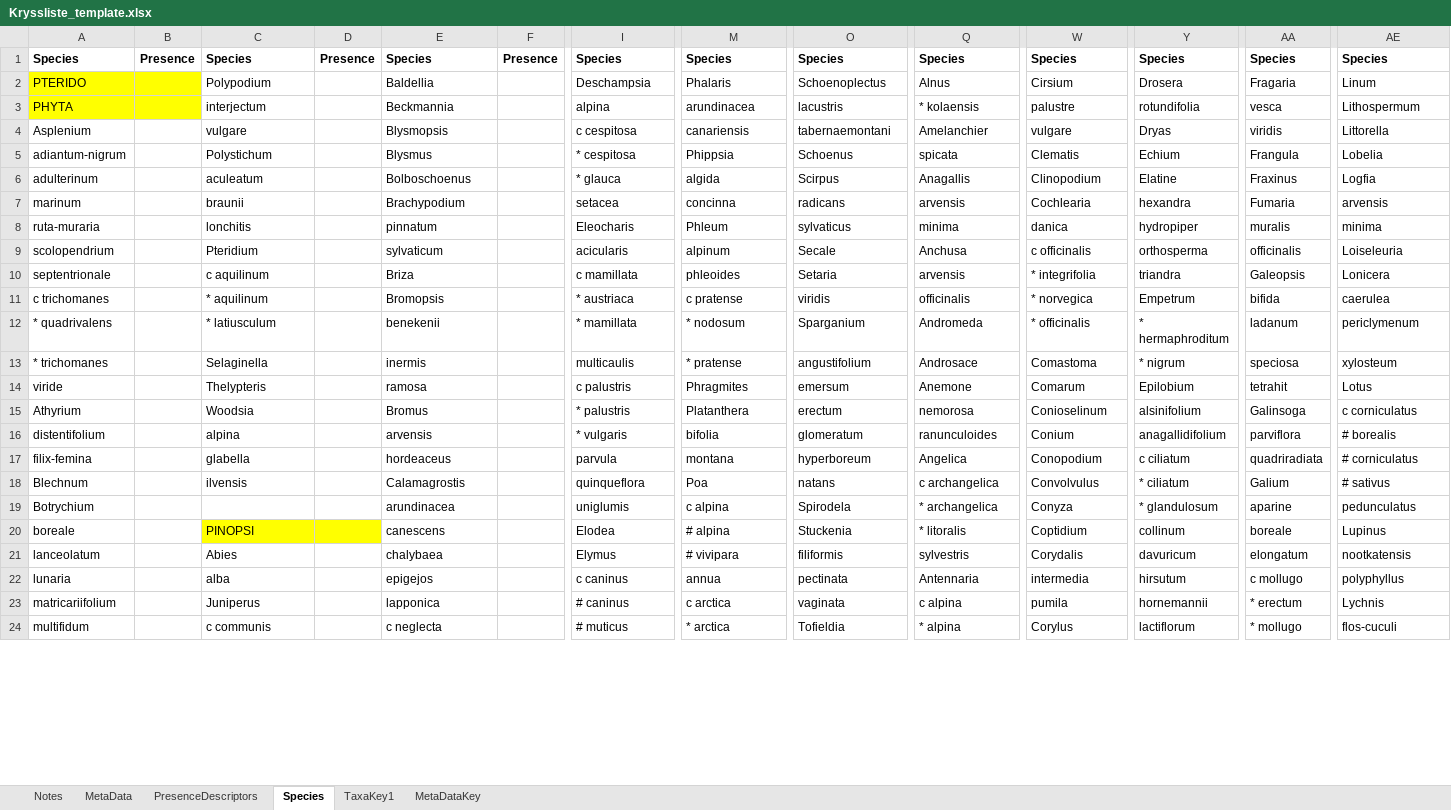
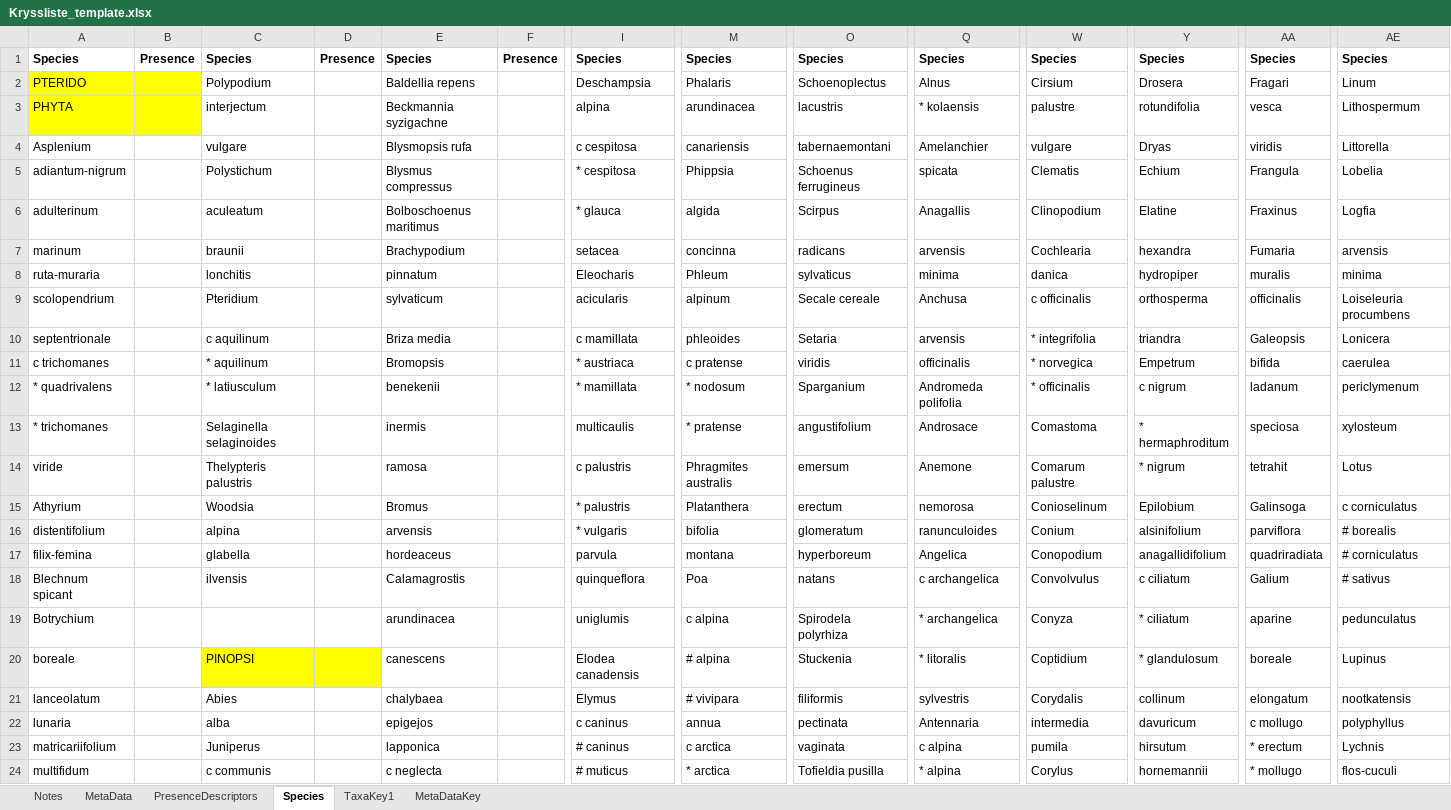
Before and after one commit to NTNU-VM/crosslists, an Excel workbook: Kryssliste_template.xlsx, sheet Species, drawn as a sheet; only a part is shown, gaps mark what is left out; values as stored, in another font and other column widths than the file's, no borders; the diff covers the shown part only; the diff names each change by its address in the sheet, - before the commit and + after, or states it on an @@ line.

Commit message:
worked on the excel template

```diff
--- a/Kryssliste_template.xlsx (sheet Species)
+++ b/Kryssliste_template.xlsx (sheet Species)
-E2: Baldellia
+E2: Baldellia repens
-AA2: Fragaria
+AA2: Fragari
-E3: Beckmannia
+E3: Beckmannia syzigachne
-E4: Blysmopsis
+E4: Blysmopsis rufa
-E5: Blysmus
+E5: Blysmus compressus
-O5: Schoenus
+O5: Schoenus ferrugineus
-E6: Bolboschoenus
+E6: Bolboschoenus maritimus
-O9: Secale
+O9: Secale cereale
-AE9: Loiseleuria
+AE9: Loiseleuria procumbens
-E10: Briza
+E10: Briza media
-Q12: Andromeda
+Q12: Andromeda polifolia
-Y12: * hermaphroditum
+Y12: c nigrum
-C13: Selaginella
+C13: Selaginella selaginoides
-Y13: * nigrum
+Y13: * hermaphroditum
-C14: Thelypteris
+C14: Thelypteris palustris
-M14: Phragmites
+M14: Phragmites australis
-W14: Comarum
+W14: Comarum palustre
-Y14: Epilobium
+Y14: * nigrum
-Y15: alsinifolium
+Y15: Epilobium
-Y16: anagallidifolium
+Y16: alsinifolium
-Y17: c ciliatum
+Y17: anagallidifolium
-A18: Blechnum
+A18: Blechnum spicant
-Y18: * ciliatum
+Y18: c ciliatum
-O19: Spirodela
+O19: Spirodela polyrhiza
-Y19: * glandulosum
+Y19: * ciliatum
-I20: Elodea
+I20: Elodea canadensis
-Y20: collinum
+Y20: * glandulosum
-Y21: davuricum
+Y21: collinum
-Y22: hirsutum
+Y22: davuricum
-Y23: hornemannii
+Y23: hirsutum
-O24: Tofieldia
+O24: Tofieldia pusilla
-Y24: lactiflorum
+Y24: hornemannii
```
Also changed, not shown: 135 edited cells elsewhere in this sheet, sheet MetaData.
